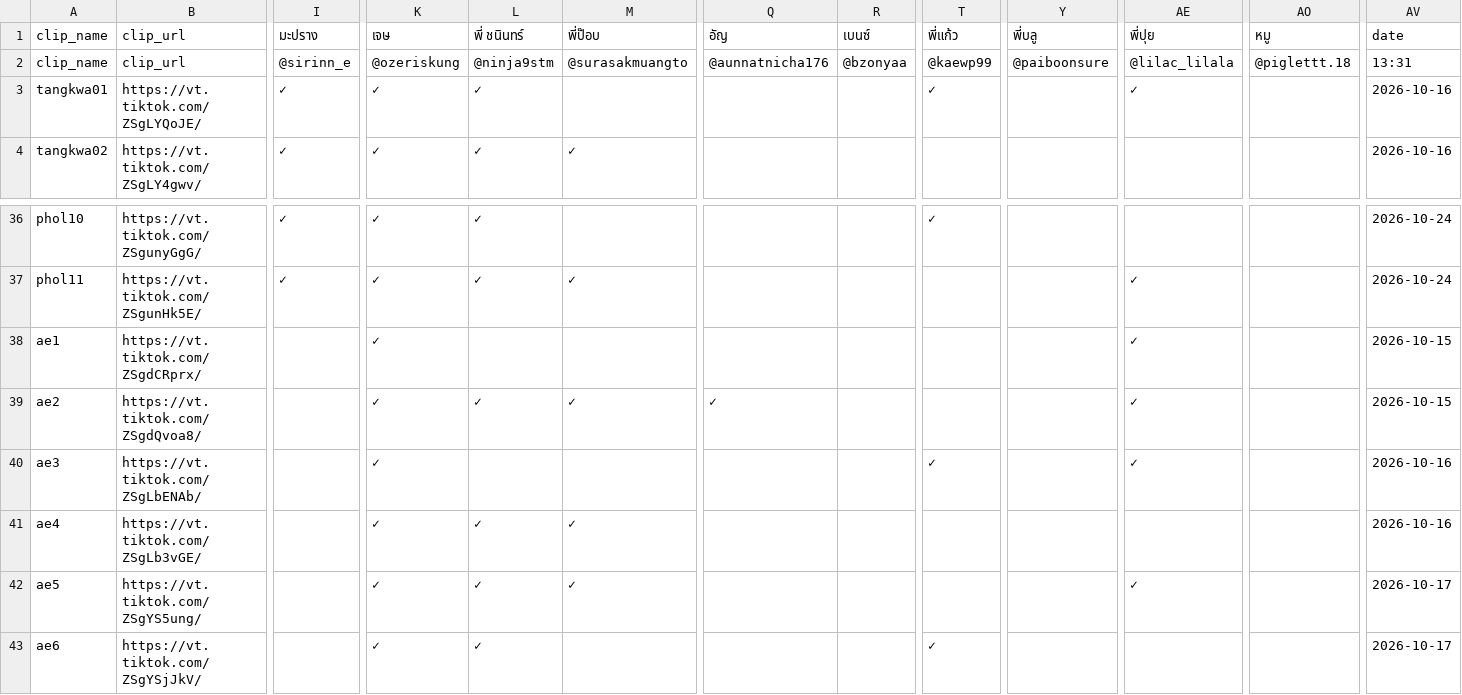
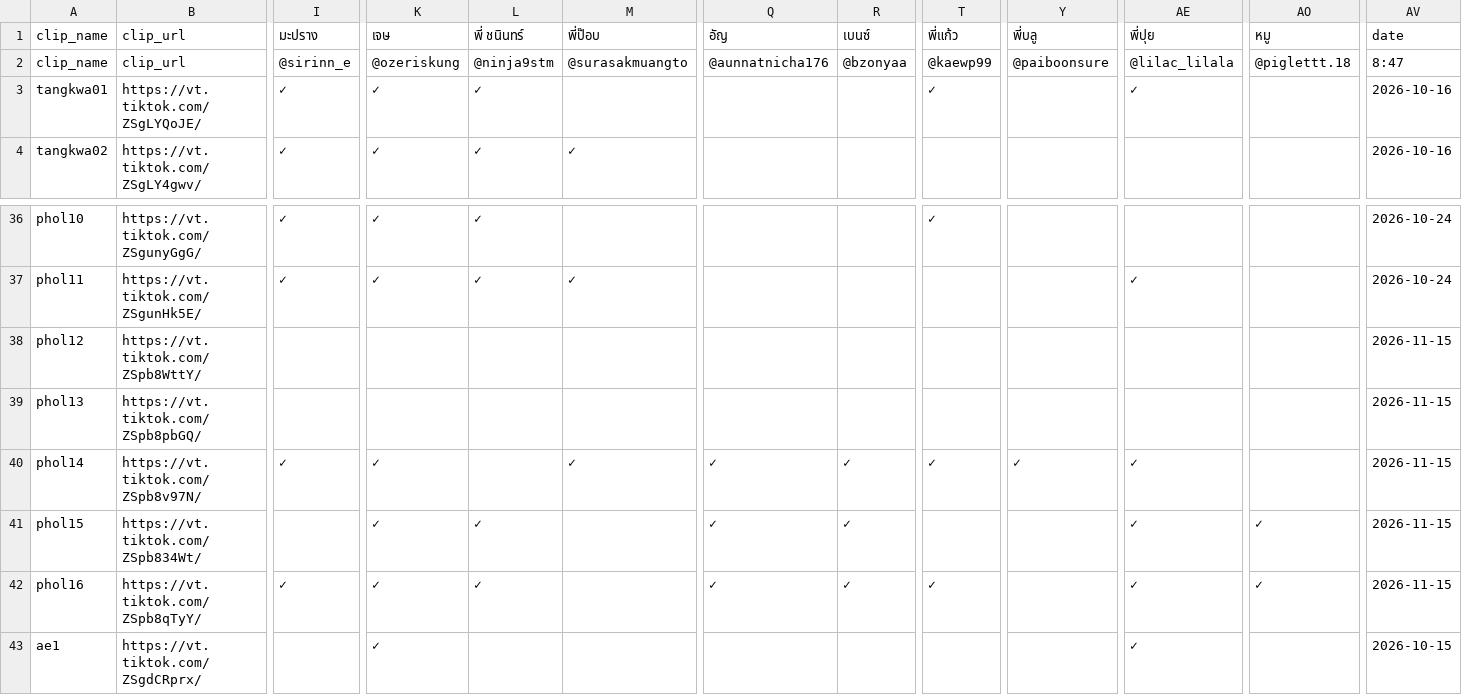
Before and after one commit to it-stm/tiktok, a CSV file: COMMENT_CHECK.csv, drawn as a sheet; only a part is shown, gaps mark what is left out; the shorter side is filled out with more unchanged rows; rows hold the shown columns only; the diff names each change by its address in the sheet, - before the commit and + after, or states it on an @@ line.

Commit message:
Update TikTok comment report

```diff
--- a/COMMENT_CHECK.csv
+++ b/COMMENT_CHECK.csv
-AV2: 13:31
+AV2: 8:47
+row 38: phol12 | https://vt.tiktok.com/ZSpb8WttY/ |  |  |  |  |  |  |  |  |  |  | 2026-11-15
+row 39: phol13 | https://vt.tiktok.com/ZSpb8pbGQ/ |  |  |  |  |  |  |  |  |  |  | 2026-11-15
+row 40: phol14 | https://vt.tiktok.com/ZSpb8v97N/ | ✓ | ✓ |  | ✓ | ✓ | ✓ | ✓ | ✓ | ✓ |  | 2026-11-15
+row 41: phol15 | https://vt.tiktok.com/ZSpb834Wt/ |  | ✓ | ✓ |  | ✓ | ✓ |  |  | ✓ | ✓ | 2026-11-15
+row 42: phol16 | https://vt.tiktok.com/ZSpb8qTyY/ | ✓ | ✓ | ✓ |  | ✓ | ✓ | ✓ |  | ✓ | ✓ | 2026-11-15
```
